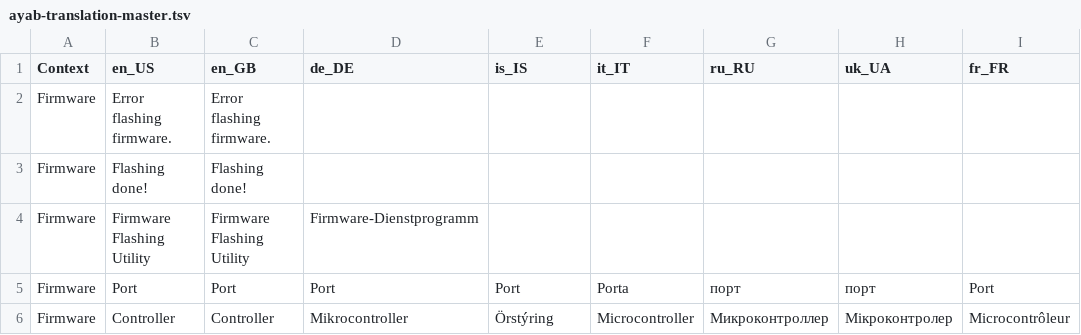
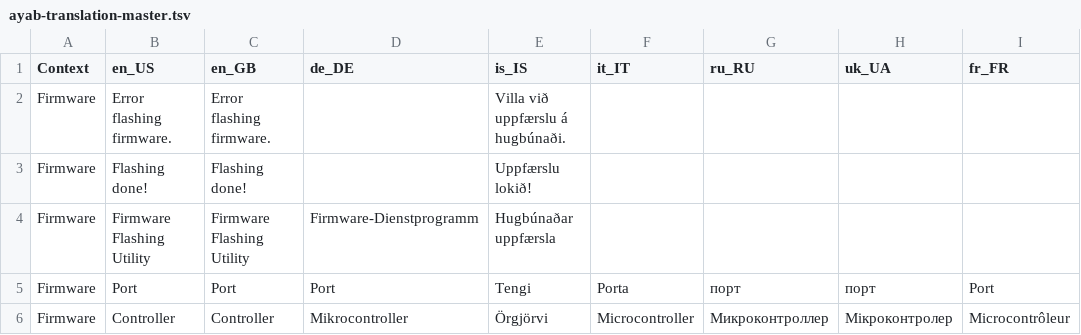
Before and after one commit to AllYarnsAreBeautiful/ayab-desktop, a TSV file: src/main/resources/base/ayab/translations/ayab-translation-master.tsv, drawn as a sheet; only a part is shown; the diff covers the shown part only; the diff names each change by its address in the sheet, - before the commit and + after, or states it on an @@ line.

Commit message:
Add and update Icelandic translations.
Work towards #370.

```diff
--- a/src/main/resources/base/ayab/translations/ayab-translation-master.tsv
+++ b/src/main/resources/base/ayab/translations/ayab-translation-master.tsv
-E2 (is_IS): (empty)
+E2 (is_IS): Villa við uppfærslu á hugbúnaði.
-E3 (is_IS): (empty)
+E3 (is_IS): Uppfærslu lokið!
-E4 (is_IS): (empty)
+E4 (is_IS): Hugbúnaðar uppfærsla
-E5 (is_IS): Port
+E5 (is_IS): Tengi
-E6 (is_IS): Örstýring
+E6 (is_IS): Örgjörvi
```
Also changed, not shown: 14 edited cells elsewhere in this file.
